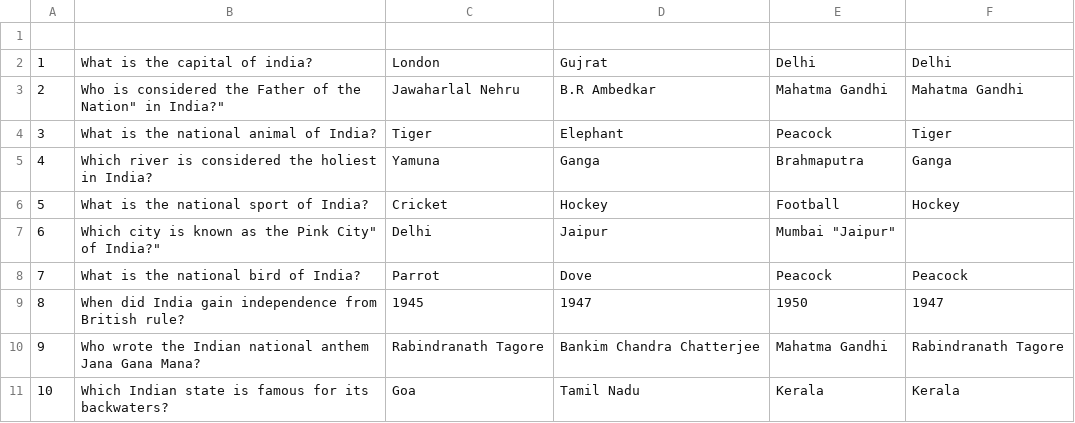
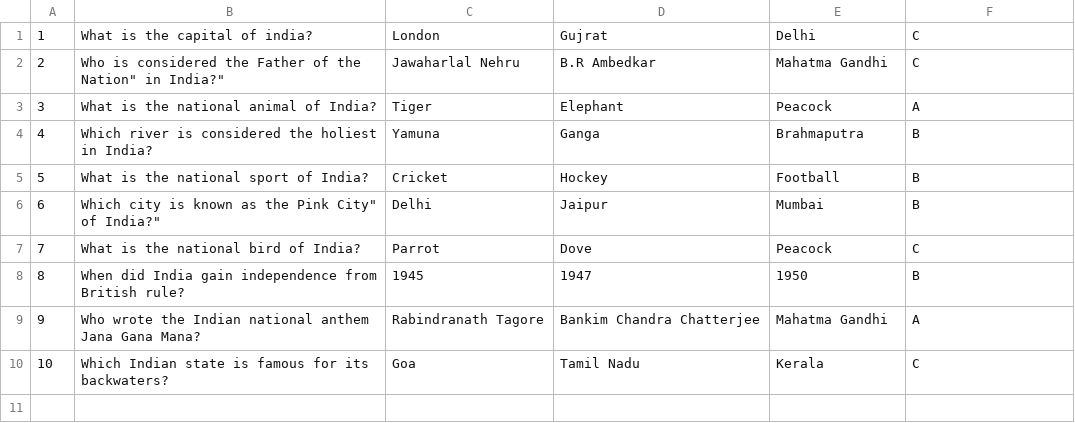
Before and after one commit to sohamramani/python-tasks, a CSV file: task_6/exam_questions.csv, drawn as a sheet.

```diff
--- a/task_6/exam_questions.csv
+++ b/task_6/exam_questions.csv
@@ -1,11 +1,10 @@
-
-1,"What is the capital of india?", "London", "Gujrat", "Delhi", "Delhi"
-2,"Who is considered the "Father of the Nation" in India?", "Jawaharlal Nehru", "B.R Ambedkar", "Mahatma Gandhi", "Mahatma Gandhi "
-3,"What is the national animal of India?", "Tiger", "Elephant", "Peacock", "Tiger"
-4,"Which river is considered the holiest in India?", "Yamuna", "Ganga", "Brahmaputra", "Ganga"
-5,"What is the national sport of India?", "Cricket", "Hockey", "Football", "Hockey"
-6,"Which city is known as the "Pink City" of India?", "Delhi", "Jaipur", "Mumbai" "Jaipur"
-7,"What is the national bird of India?", "Parrot", "Dove", "Peacock", "Peacock",
-8,"When did India gain independence from British rule?", "1945", "1947", "1950", "1947"
-9,"Who wrote the Indian national anthem Jana Gana Mana?", "Rabindranath Tagore", "Bankim Chandra Chatterjee", "Mahatma Gandhi", "Rabindranath Tagore"
-10,"Which Indian state is famous for its backwaters?", "Goa", "Tamil Nadu", "Kerala", "Kerala"
+1,"What is the capital of india?", "London", "Gujrat", "Delhi",C
+2,"Who is considered the "Father of the Nation" in India?", "Jawaharlal Nehru", "B.R Ambedkar", "Mahatma Gandhi", C
+3,"What is the national animal of India?", "Tiger", "Elephant", "Peacock",A
+4,"Which river is considered the holiest in India?", "Yamuna", "Ganga", "Brahmaputra",B
+5,"What is the national sport of India?", "Cricket", "Hockey", "Football",B
+6,"Which city is known as the "Pink City" of India?", "Delhi", "Jaipur", "Mumbai",B
+7,"What is the national bird of India?", "Parrot", "Dove", "Peacock",C
+8,"When did India gain independence from British rule?", "1945", "1947", "1950",B
+9,"Who wrote the Indian national anthem Jana Gana Mana?", "Rabindranath Tagore", "Bankim Chandra Chatterjee", "Mahatma Gandhi",A
+10,"Which Indian state is famous for its backwaters?", "Goa", "Tamil Nadu", "Kerala",C
```
Also changed, not shown: 1 other file.
